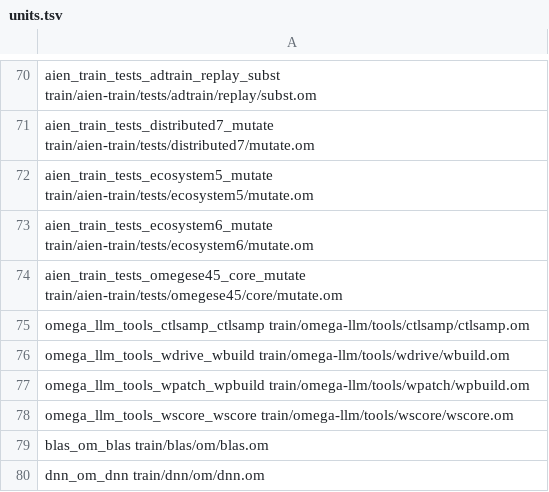
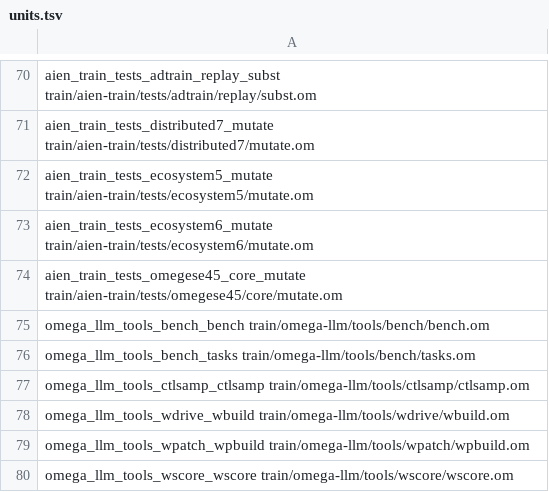
Before and after one commit to drakestapleton/omega-mv, a TSV file: train/units.tsv, drawn as a sheet; only a part is shown, gaps mark what is left out; the shorter side is filled out with more unchanged rows.

Commit message:
Fix Omega LLM serving and specialist defects; add the coding benchmark and a looped core
Defects (train/omega-llm/native):
- serve: a tenth connection waiting at one token boundary was taken and never answered or closed.
- serve: the server left after 1,000,000 connections; it now has no limit unless MAXCONN is given.
- serve: tool_choice required, response_format, logit_bias and other unimplemented members were
  accepted and ignored; they are now 400 unless they carry their default.
- serve: a request without seed always drew from seed 1; it now draws from a fresh seed.
- spec: loops bounded at 16,777,216 parameters trapped on larger models; spmerge refuses packs
  past the cold store (exit 12).

Benchmark (train/omega-llm/tools/bench): bench.om grades one sample per task under execpure with
no harness help; tasks.om holds 165 behaviour-distinct tasks; expect.txt freezes their results.

Looped core: init ... G LP LC NP makes LC layers a core applied NP times with shared weights
(model.om olp, OLLMCK03 in ckpt.om, docs/LOOP.md). Models without a loop keep their bytes; commands
that apply each layer once refuse a looped checkpoint (exit 17).

Checked on AArch64 Linux (VM, CPU) with seed/out/omc 708fdc0f: OMEGA-TRAIN-UNITS PASS units=80;
each fix against the previous binary; the benchmark table against an independent calculation;
the loop against gcheck, an unrolled twin and mutants l and i. No GPU run.

```diff
--- a/train/units.tsv
+++ b/train/units.tsv
@@ -74,2 +74,4 @@ aien_train_tests_ecosystem6_mutate train/aien-train/tests/ecosystem6/mutate.om
 aien_train_tests_omegese45_core_mutate train/aien-train/tests/omegese45/core/mutate.om
+omega_llm_tools_bench_bench train/omega-llm/tools/bench/bench.om
+omega_llm_tools_bench_tasks train/omega-llm/tools/bench/tasks.om
 omega_llm_tools_ctlsamp_ctlsamp train/omega-llm/tools/ctlsamp/ctlsamp.om
```
Also changed, not shown: 17 other files.
